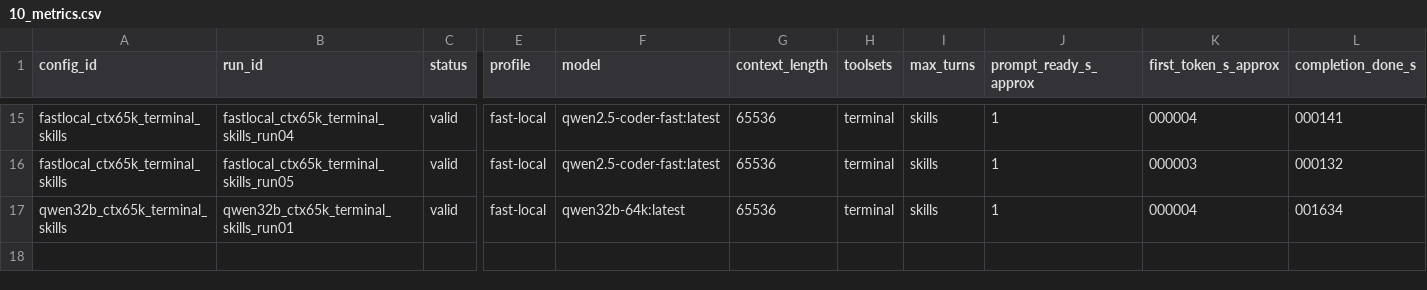
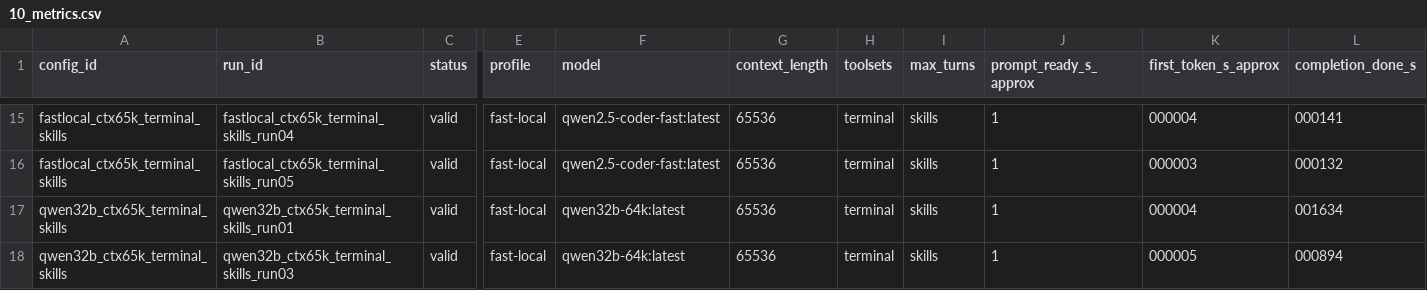
Before and after one commit to babygrootcicd/hermes_agent_setup_guide, a CSV file: docs/enhancements/benchmarks/20260430_210901_round4_response_latency/10_metrics.csv, drawn as a sheet; only a part is shown, gaps mark what is left out; rows hold the shown columns only; the diff names each change by its address in the sheet, - before the commit and + after, or states it on an @@ line.

```diff
--- a/docs/enhancements/benchmarks/20260430_210901_round4_response_latency/10_metrics.csv
+++ b/docs/enhancements/benchmarks/20260430_210901_round4_response_latency/10_metrics.csv
+row 18: qwen32b_ctx65k_terminal_skills | qwen32b_ctx65k_terminal_skills_run03 | valid | fast-local | qwen32b-64k:latest | 65536 | terminal | skills | 1 | 000005 | 000894
```
Also changed, not shown: 1 other file.
